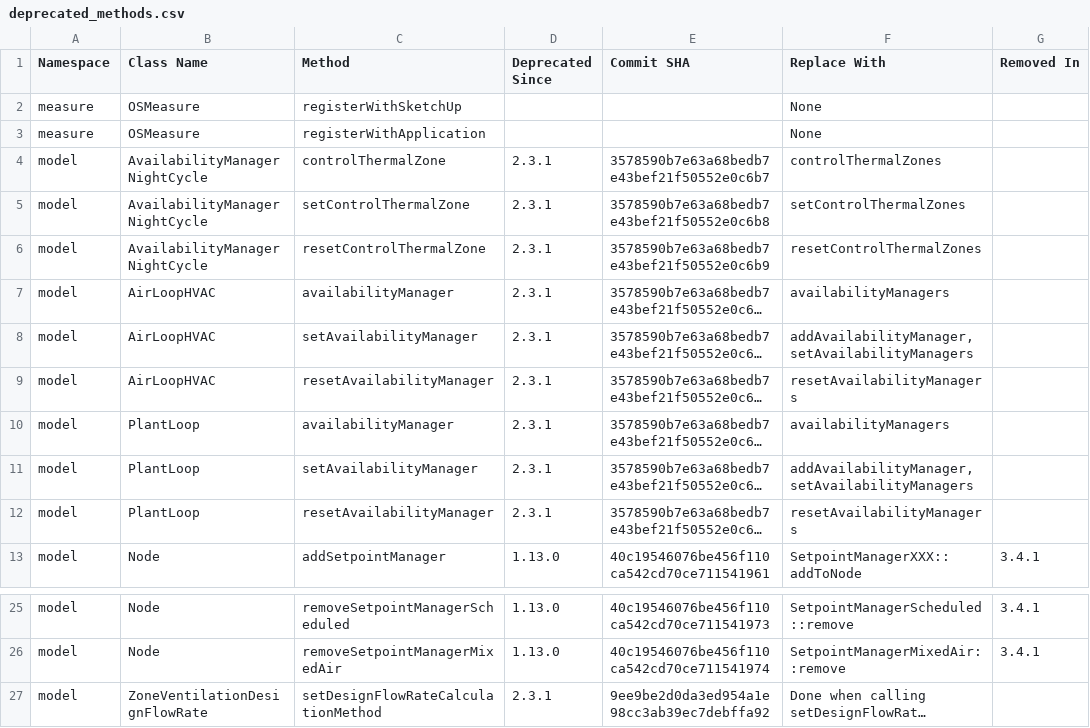
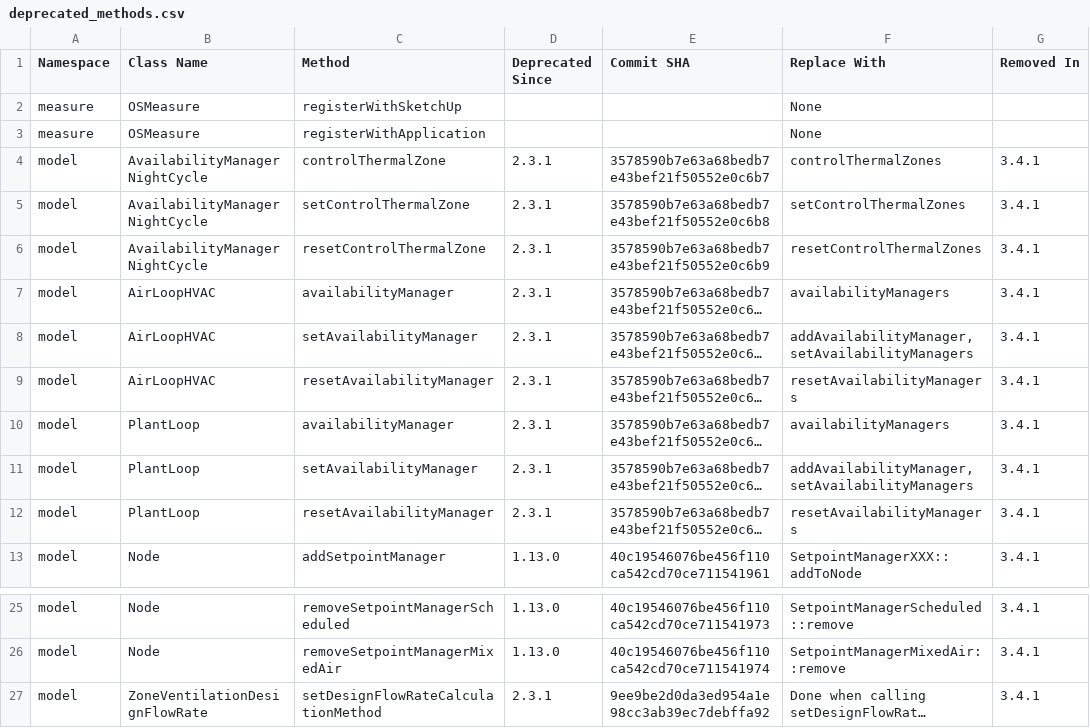
Before and after one commit to NREL/OpenStudio, a CSV file: developer/ruby/deprecated_methods.csv, drawn as a sheet; only a part is shown, gaps mark what is left out; long unchanged cells end in …; the diff names each change by its address in the sheet, - before the commit and + after, or states it on an @@ line.

Commit message:
rerun DeprecatedMethods.rb

```diff
--- a/developer/ruby/deprecated_methods.csv
+++ b/developer/ruby/deprecated_methods.csv
-G4:G12 (Removed In): (empty)
+G4:G12 (Removed In): 3.4.1
-G27 (Removed In): (empty)
+G27 (Removed In): 3.4.1
```
